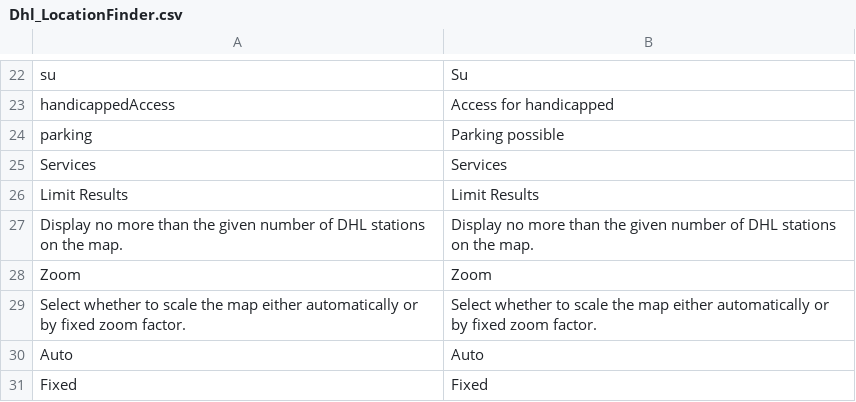
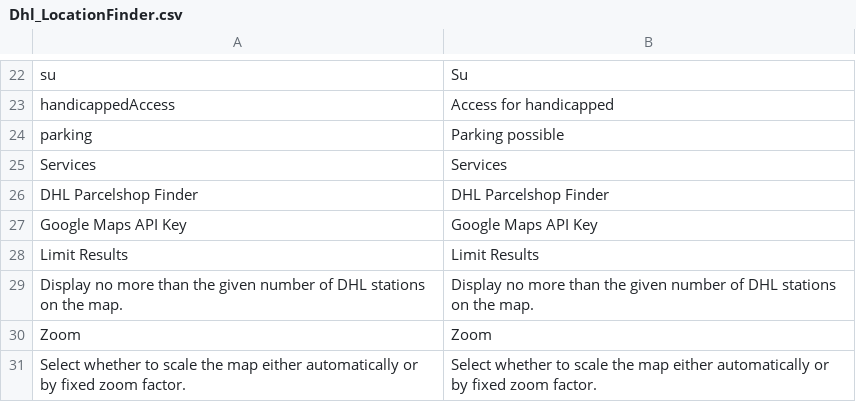
Before and after one commit to netresearch/dhl-location-finder-m1, a CSV file: src/app/locale/en_US/Dhl_LocationFinder.csv, drawn as a sheet; only a part is shown, gaps mark what is left out; the shorter side is filled out with more unchanged rows.

```diff
--- a/src/app/locale/en_US/Dhl_LocationFinder.csv
+++ b/src/app/locale/en_US/Dhl_LocationFinder.csv
@@ -25,2 +25,4 @@
 "Services","Services"
+"DHL Parcelshop Finder","DHL Parcelshop Finder"
+"Google Maps API Key","Google Maps API Key"
 "Limit Results","Limit Results"
```
Also changed, not shown: src/app/locale/de_DE/Dhl_LocationFinder.csv, 5 other files.
